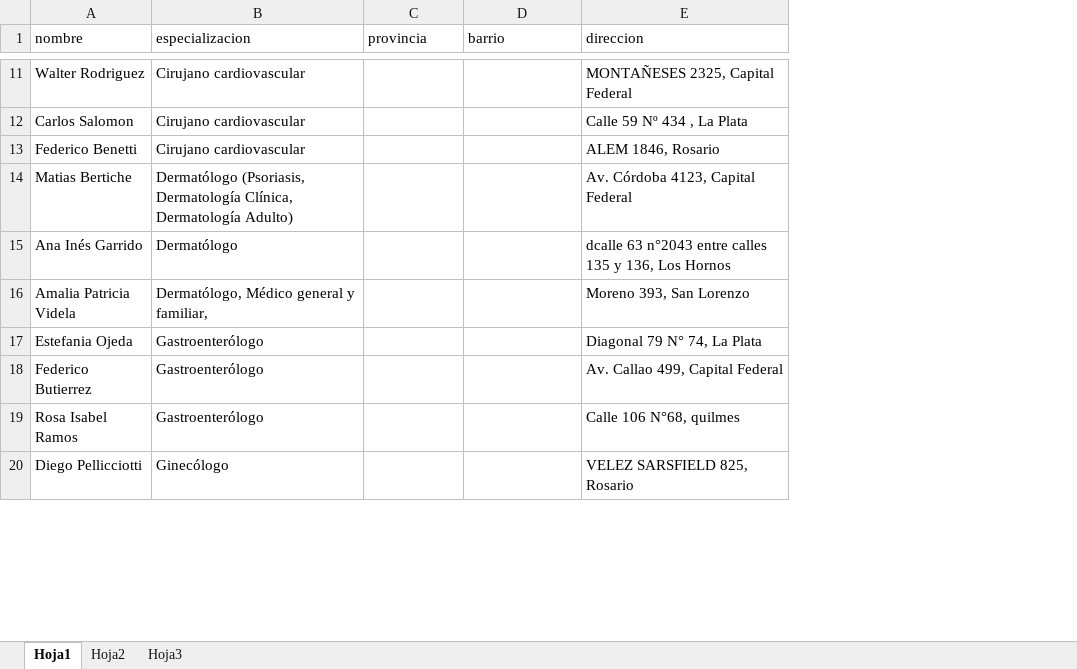
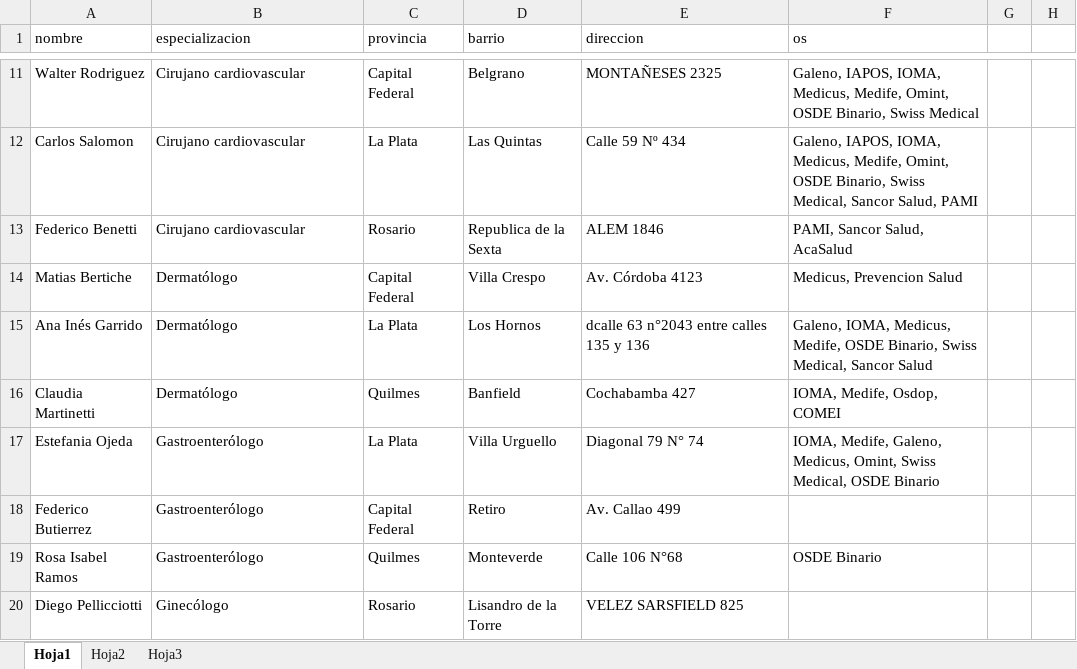
Before and after one commit to yfuenmayor/medicostest, an Excel workbook: assets/medicos.xlsx, sheet Hoja1, drawn as a sheet; only a part is shown, gaps mark what is left out; values as stored, in another font and other column widths than the file's, no borders; removed rows and columns are numbered as before the commit, all else as after; the diff covers the shown part only; the diff names each change by its address in the sheet, - before the commit and + after, or states it on an @@ line.

```diff
--- a/assets/medicos.xlsx (sheet Hoja1)
+++ b/assets/medicos.xlsx (sheet Hoja1)
+column F (os), rows 11-15: Galeno, IAPOS, IOMA, Medicus, Medife, Omint, OSDE Binario, Swiss Medical | Galeno, IAPOS, IOMA, Medicus, Medife, Omint, OSDE Binario, Swiss Medical, Sancor Salud, PAMI | PAMI, Sancor Salud, AcaSalud | Medicus, Prevencion Salud | Galeno, IOMA, Medicus, Medife, OSDE Binario, Swiss Medical, Sancor Salud; rows 17-19: IOMA, Medife, Galeno, Medicus, Omint, Swiss Medical, OSDE Binario |  | OSDE Binario
+column G, empty
+column H, empty
-C11 (provincia): (empty)
+C11 (provincia): Capital Federal
-D11 (barrio): (empty)
+D11 (barrio): Belgrano
-E11 (direccion): MONTAÑESES 2325, Capital Federal
+E11 (direccion): MONTAÑESES 2325
-C12 (provincia): (empty)
+C12 (provincia): La Plata
-D12 (barrio): (empty)
+D12 (barrio): Las Quintas
-E12 (direccion): Calle 59 Nº 434 , La Plata
+E12 (direccion): Calle 59 Nº 434
-C13 (provincia): (empty)
+C13 (provincia): Rosario
-D13 (barrio): (empty)
+D13 (barrio): Republica de la Sexta
-E13 (direccion): ALEM 1846, Rosario
+E13 (direccion): ALEM 1846
-B14 (especializacion): Dermatólogo (Psoriasis, Dermatología Clínica, Dermatología Adulto)
+B14 (especializacion): Dermatólogo
-C14 (provincia): (empty)
+C14 (provincia): Capital Federal
-D14 (barrio): (empty)
+D14 (barrio): Villa Crespo
-E14 (direccion): Av. Córdoba 4123, Capital Federal
+E14 (direccion): Av. Córdoba 4123
-C15 (provincia): (empty)
+C15 (provincia): La Plata
-D15 (barrio): (empty)
+D15 (barrio): Los Hornos
-E15 (direccion): dcalle 63 n°2043 entre calles 135 y 136, Los Hornos
+E15 (direccion): dcalle 63 n°2043 entre calles 135 y 136
-row 16: Amalia Patricia Videla | Dermatólogo, Médico general y familiar, |  |  | Moreno 393, San Lorenzo
+row 16: Claudia Martinetti | Dermatólogo | Quilmes | Banfield | Cochabamba 427 | IOMA, Medife, Osdop, COMEI
-C17 (provincia): (empty)
+C17 (provincia): La Plata
-D17 (barrio): (empty)
+D17 (barrio): Villa Urguello
-E17 (direccion): Diagonal 79 N° 74, La Plata
+E17 (direccion): Diagonal 79 N° 74
-C18 (provincia): (empty)
+C18 (provincia): Capital Federal
-D18 (barrio): (empty)
+D18 (barrio): Retiro
-E18 (direccion): Av. Callao 499, Capital Federal
+E18 (direccion): Av. Callao 499
-C19 (provincia): (empty)
+C19 (provincia): Quilmes
-D19 (barrio): (empty)
+D19 (barrio): Monteverde
-E19 (direccion): Calle 106 N°68, quilmes
+E19 (direccion): Calle 106 N°68
-C20 (provincia): (empty)
+C20 (provincia): Rosario
-D20 (barrio): (empty)
+D20 (barrio): Lisandro de la Torre
-E20 (direccion): VELEZ SARSFIELD 825, Rosario
+E20 (direccion): VELEZ SARSFIELD 825
```
Also changed, not shown: 1 added row, 1 removed row and 29 edited cells elsewhere in this sheet, 9 other files.
